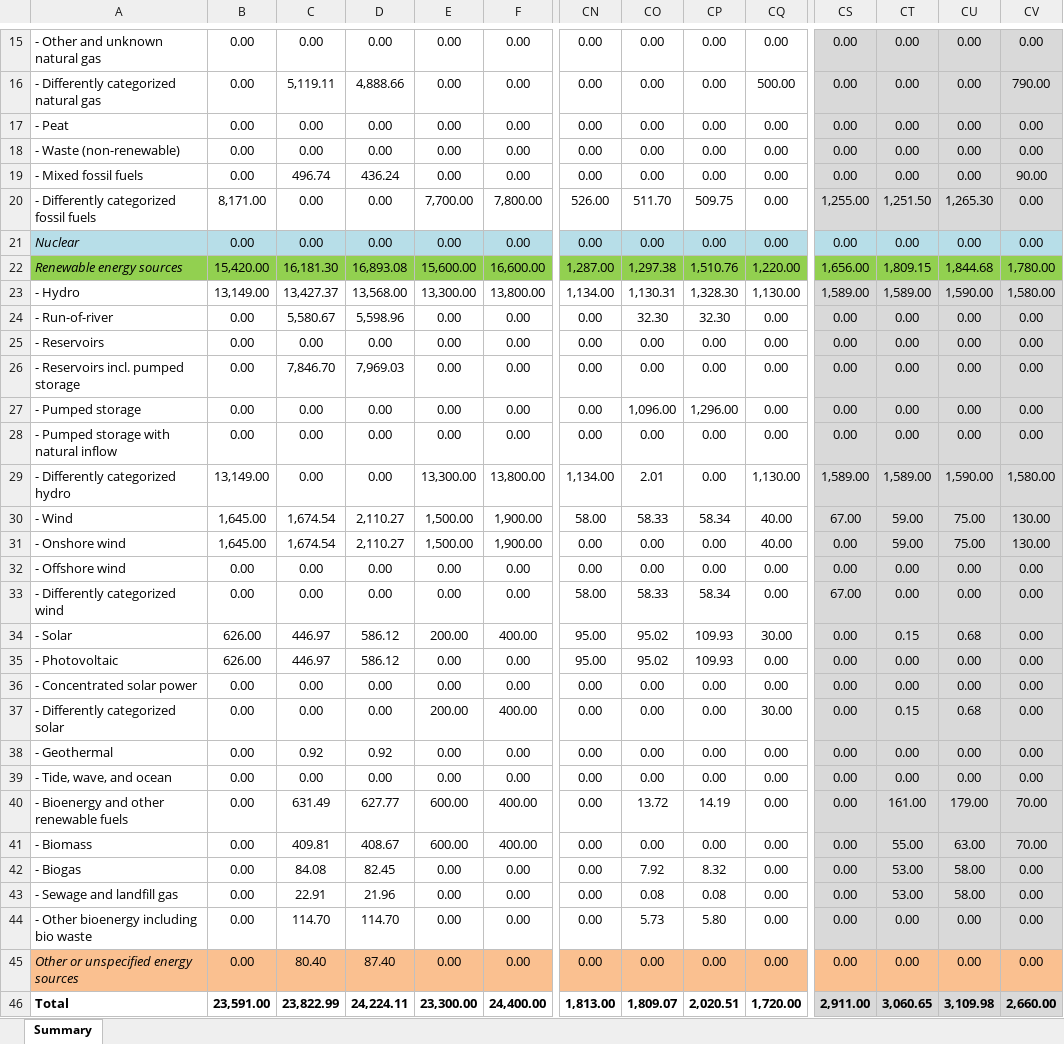
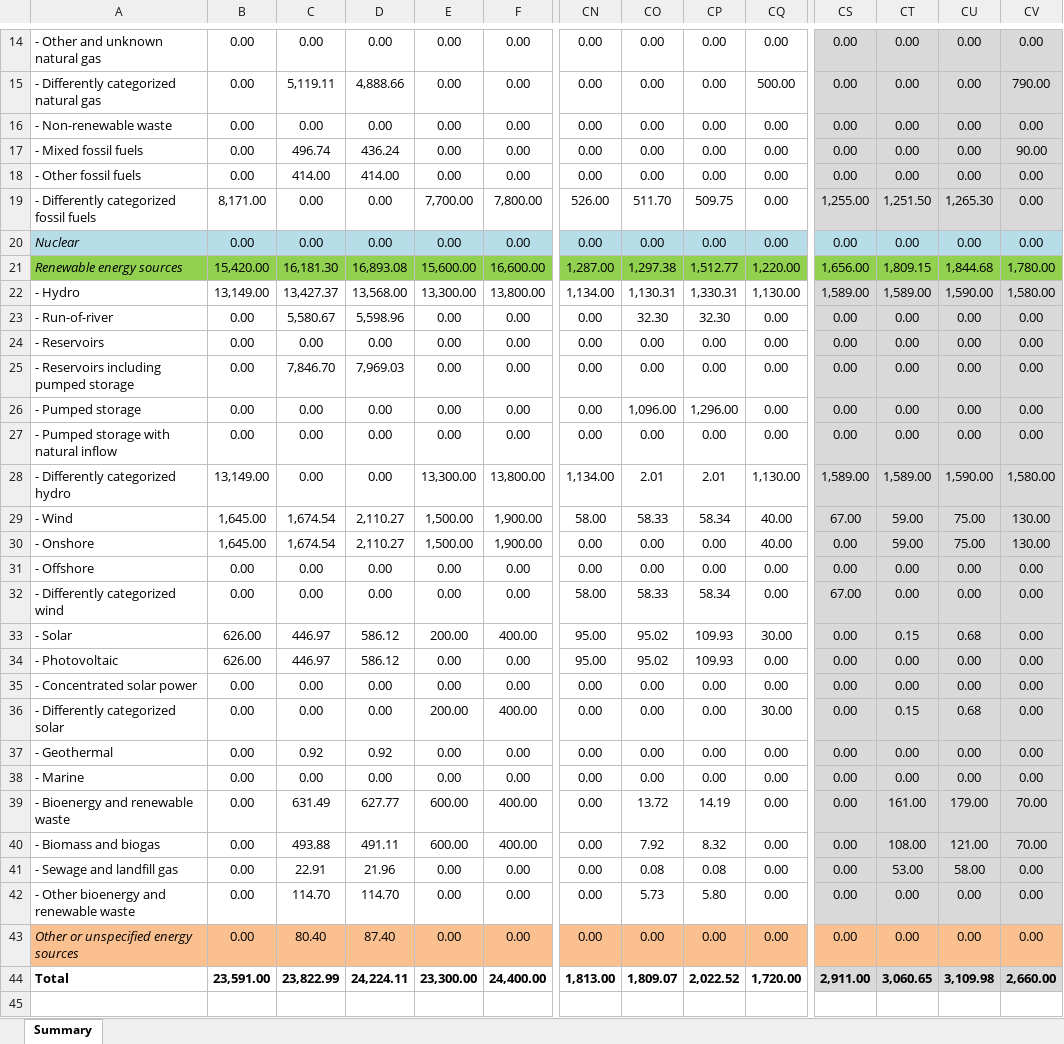
Before and after one commit to Open-Power-System-Data/national_generation_capacity, an Excel workbook: data_downloaded/National_Generation_Capacities.xlsx, sheet Summary, drawn as a sheet; only a part is shown, gaps mark what is left out; values as stored, in another font and other column widths than the file's, no borders; removed rows and columns are numbered as before the commit, all else as after; rows hold the shown columns only; the diff covers the shown part only; the diff names each change by its address in the sheet, - before the commit and + after, or states it on an @@ line.

```diff
--- a/data_downloaded/National_Generation_Capacities.xlsx (sheet Summary)
+++ b/data_downloaded/National_Generation_Capacities.xlsx (sheet Summary)
-row 17: - Peat | 0.00 | 0.00 | 0.00 | 0.00 | 0.00 | 0.00 | 0.00 | 0.00 | 0.00 | 0.00 | 0.00 | 0.00 | 0.00
-A16: - Waste (non-renewable)
+A16: - Non-renewable waste
+row 18: - Other fossil fuels | 0.00 | 414.00 | 414.00 | 0.00 | 0.00 | 0.00 | 0.00 | 0.00 | 0.00 | 0.00 | 0.00 | 0.00 | 0.00
-CP21: 1,510.76
+CP21: 1,512.77
-CP22: 1,328.30
+CP22: 1,330.31
-A25: - Reservoirs incl. pumped storage
+A25: - Reservoirs including pumped storage
-CP28: 0.00
+CP28: 2.01
-A30: - Onshore wind
+A30: - Onshore
-A31: - Offshore wind
+A31: - Offshore
-A38: - Tide, wave, and ocean
+A38: - Marine
-A39: - Bioenergy and other renewable fuels
+A39: - Bioenergy and renewable waste
-A40: - Biomass
+A40: - Biomass and biogas
-C40: 409.81
+C40: 493.88
-D40: 408.67
+D40: 491.11
-CO40: 0.00
+CO40: 7.92
-CP40: 0.00
+CP40: 8.32
-CT40: 55.00
+CT40: 108.00
-CU40: 63.00
+CU40: 121.00
-row 42: - Biogas | 0.00 | 84.08 | 82.45 | 0.00 | 0.00 | 0.00 | 7.92 | 8.32 | 0.00 | 0.00 | 53.00 | 58.00 | 0.00
-A42: - Other bioenergy including bio waste
+A42: - Other bioenergy and renewable waste
-CP44: 2,020.51
+CP44: 2,022.52
```
Also changed, not shown: 1 removed row elsewhere in this sheet, 3 other files.
